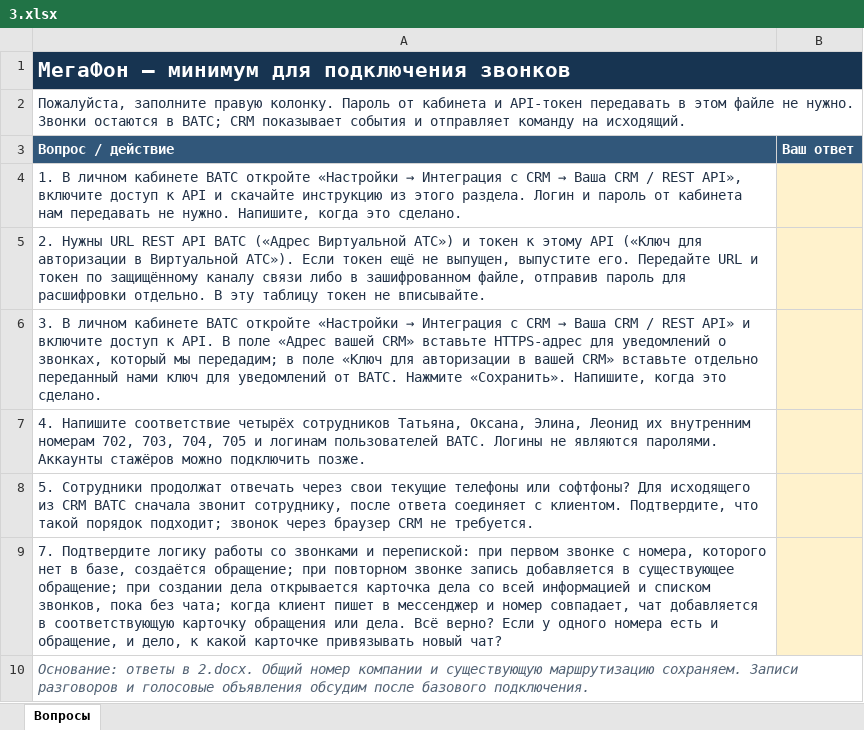
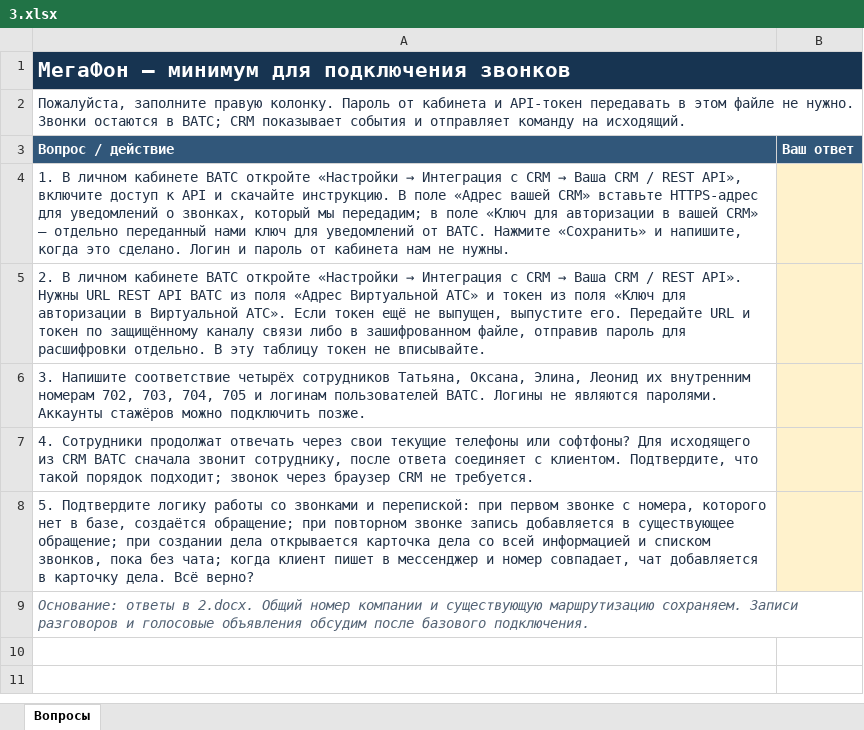
Before and after one commit to 59Alex/docs, an Excel workbook: 3.xlsx, sheet Вопросы, drawn as a sheet; values as stored, in another font and other column widths than the file's, no borders; the diff names each change by its address in the sheet, - before the commit and + after, or states it on an @@ line.

Commit message:
docs: объединить шаги настройки ВАТС и уточнить привязку чата

```diff
--- a/3.xlsx (sheet Вопросы)
+++ b/3.xlsx (sheet Вопросы)
-A4 (Вопрос / действие): …и скачайте инструкцию из этого раздела. Логин и пароль от кабинета нам передавать не нужно. Напишите, когда это сделано.
+A4 (Вопрос / действие): …и скачайте инструкцию. В поле «Адрес вашей CRM» вставьте HTTPS-адрес для уведомлений о звонках, который мы передадим; в поле «Ключ для авторизации в вашей CRM» — отдельно переданный нами ключ для уведомлений от ВАТС. Нажмите «Сохранить» и напишите, когда это сделано. Логин и пароль от кабинета нам не нужны.
@@ A5 (Вопрос / действие): 2. Нужны URL REST API ВАТС («Адрес Виртуальной АТС») и токен к этому API («Ключ для авторизации в Виртуальной АТС»). Если токен… → 2. В личном кабинете ВАТС откройте «Настройки → Интеграция с CRM → Ваша CRM / REST API». Нужны URL REST API ВАТС из поля «Адрес Виртуальной АТС» и токен из поля «Ключ для авторизации в Виртуальной АТС». Если токен… @@
@@ A6 (Вопрос / действие): 3. В личном кабинете ВАТС откройте «Настройки → Интеграция с CRM → Ваша CRM / REST API» и включите доступ к API. В поле «Адрес вашей CRM» вставьте HTTPS-адрес для уведомлений о звонках, который мы передадим; в поле «Ключ для авторизации в вашей CRM» вставьте отдельно переданный нами ключ для уведомлений от ВАТС. Нажмите «Сохранить». Напишите, когда это сделано. → 3. Напишите соответствие четырёх сотрудников Татьяна, Оксана, Элина, Леонид их внутренним номерам 702, 703, 704, 705 и логинам пользователей ВАТС. Логины не являются паролями. Аккаунты стажёров можно подключить позже. @@
-A7 (Вопрос / действие): 4. Напишите соответствие четырёх сотрудников Татьяна, Оксана, Элина, Леонид их внутренним номерам 702, 703, 704, 705 и логинам пользователей ВАТС. Логины не являются паролями. Аккаунты стажёров можно подключить позже.
+A7 (Вопрос / действие): 4. Сотрудники продолжат отвечать через свои текущие телефоны или софтфоны? Для исходящего из CRM ВАТС сначала звонит сотруднику, после ответа соединяет с клиентом. Подтвердите, что такой порядок подходит; звонок через браузер CRM не требуется.
-A8 (Вопрос / действие): 5. Сотрудники продолжат отвечать через свои текущие телефоны или софтфоны? Для исходящего из CRM ВАТС сначала звонит сотруднику, после ответа соединяет с клиентом. Подтвердите, что такой порядок подходит; звонок через браузер CRM не требуется.
+A8 (Вопрос / действие): 5. Подтвердите логику работы со звонками и перепиской: при первом звонке с номера, которого нет в базе, создаётся обращение; при повторном звонке запись добавляется в существующее обращение; при создании дела открывается карточка дела со всей информацией и списком звонков, пока без чата; когда клиент пишет в мессенджер и номер совпадает, чат добавляется в карточку дела. Всё верно?
-row 9: 7. Подтвердите логику работы со звонками и перепиской: при первом звонке с номера, которого нет в базе, создаётся обращение; при повторном звонке запись добавляется в существующее обращение; при создании дела открывается карточка дела со всей информацией и списком звонков, пока без чата; когда клиент пишет в мессенджер и номер совпадает, чат добавляется в соответствующую карточку обращения или дела. Всё верно? Если у одного номера есть и обращение, и дело, к какой карточке привязывать новый чат?
```
